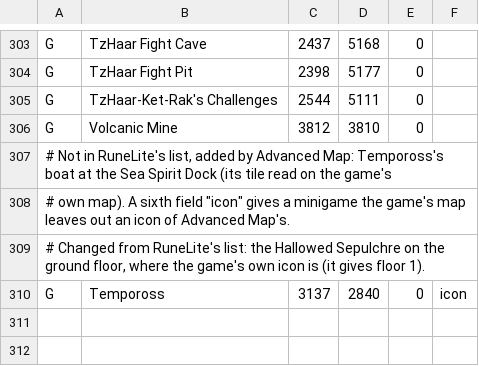
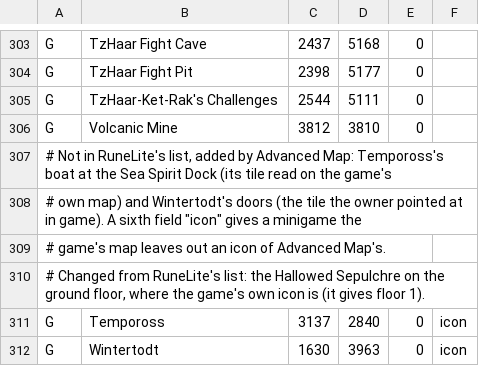
Before and after one commit to Brettgod1355/Advanced-Map, a TSV file: src/main/resources/com/advancedmap/places.tsv, drawn as a sheet; only a part is shown, gaps mark what is left out.

Commit message:
Wintertodt gets a minigame icon
The game's map has no minigame icon at Wintertodt, nor has RuneLite's
list of minigames. Advanced Map adds one at its doors (1630, 3963), as
it does for Tempoross, named Wintertodt and found by search.

```diff
--- a/src/main/resources/com/advancedmap/places.tsv
+++ b/src/main/resources/com/advancedmap/places.tsv
@@ -307,4 +307,6 @@ G	Volcanic Mine	3812	3810	0
 # Not in RuneLite's list, added by Advanced Map: Tempoross's boat at the Sea Spirit Dock (its tile read on the game's
-# own map). A sixth field "icon" gives a minigame the game's map leaves out an icon of Advanced Map's.
+# own map) and Wintertodt's doors (the tile the owner pointed at in game). A sixth field "icon" gives a minigame the
+# game's map leaves out an icon of Advanced Map's.
 # Changed from RuneLite's list: the Hallowed Sepulchre on the ground floor, where the game's own icon is (it gives floor 1).
 G	Tempoross	3137	2840	0	icon
+G	Wintertodt	1630	3963	0	icon
```
Also changed, not shown: 1 other file.
